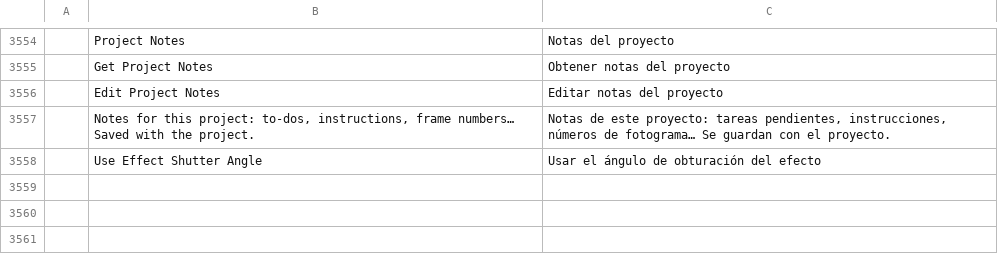
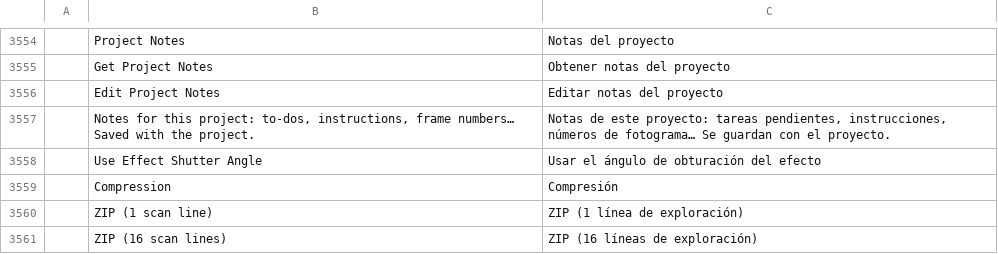
Before and after one commit to 00xJS/filmcraft, a TSV file: crates/ui-egui/src/i18n/es.tsv, drawn as a sheet; only a part is shown, gaps mark what is left out; the diff names each change by its address in the sheet, - before the commit and + after, or states it on an @@ line.

```diff
--- a/crates/ui-egui/src/i18n/es.tsv
+++ b/crates/ui-egui/src/i18n/es.tsv
+row 3559:  | Compression | Compresión
+row 3560:  | ZIP (1 scan line) | ZIP (1 línea de exploración)
+row 3561:  | ZIP (16 scan lines) | ZIP (16 líneas de exploración)
```
Also changed, not shown: crates/ui-egui/src/i18n/fr.tsv, crates/ui-egui/src/i18n/ja.tsv, 12 other files.
